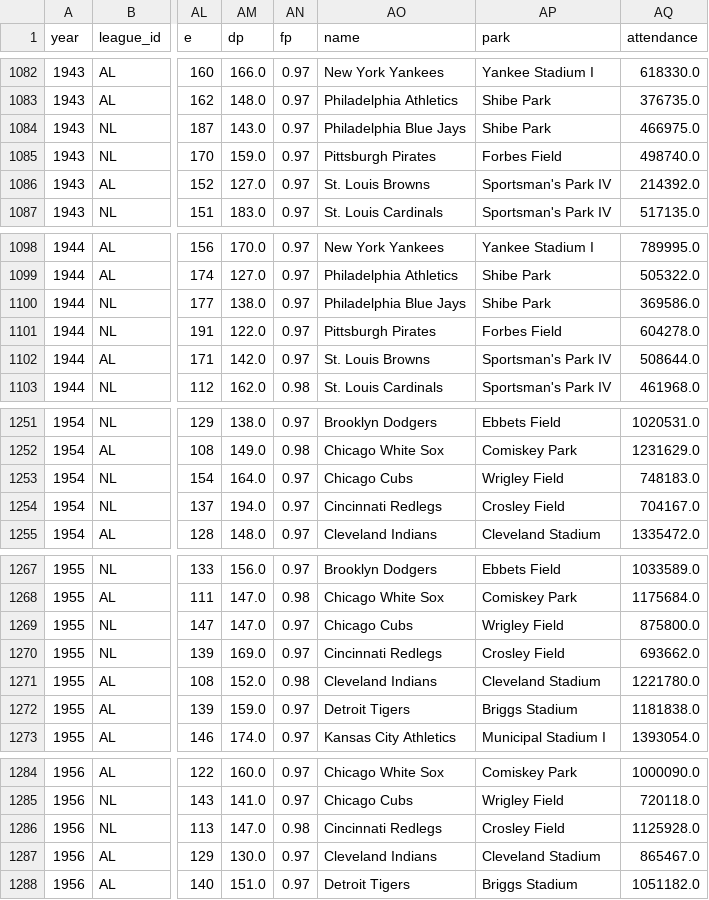
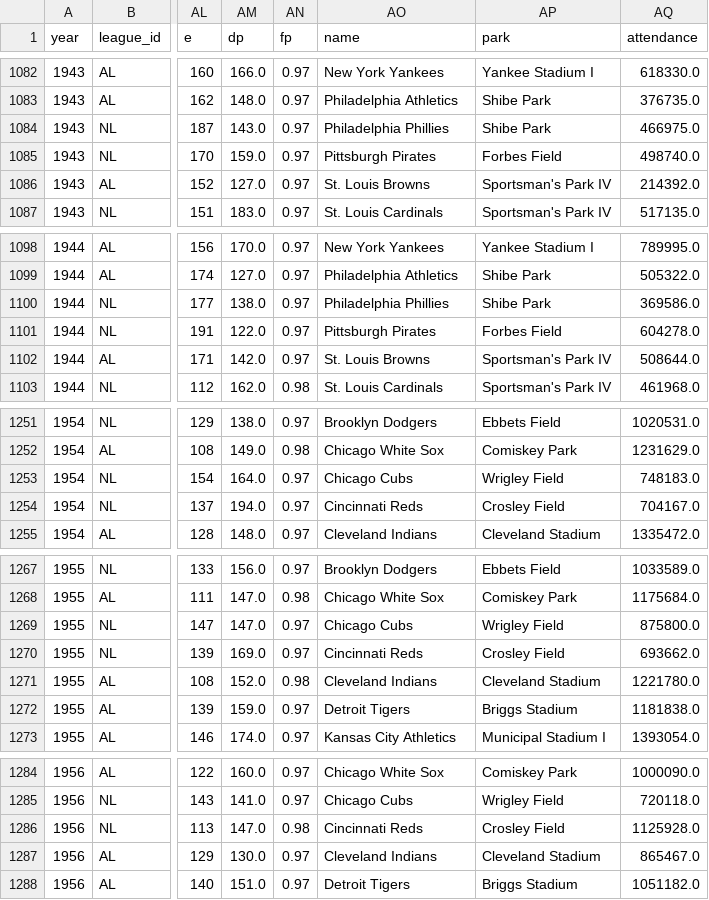
Before and after one commit to devparra/baseball-hist-dash, a CSV file: data/team_update.csv, drawn as a sheet; only a part is shown, gaps mark what is left out; the diff covers the shown part only; the diff names each change by its address in the sheet, - before the commit and + after, or states it on an @@ line.

Commit message:
App Update
Added Graphs to Fielding and Pitching. Updated Layout with columns and rows. Added functions to data file. Updated CSV files.

```diff
--- a/data/team_update.csv
+++ b/data/team_update.csv
-AO1084 (name): Philadelphia Blue Jays
+AO1084 (name): Philadelphia Phillies
-AO1100 (name): Philadelphia Blue Jays
+AO1100 (name): Philadelphia Phillies
-AO1254 (name): Cincinnati Redlegs
+AO1254 (name): Cincinnati Reds
-AO1270 (name): Cincinnati Redlegs
+AO1270 (name): Cincinnati Reds
-AO1286 (name): Cincinnati Redlegs
+AO1286 (name): Cincinnati Reds
```
Also changed, not shown: 3 edited cells elsewhere in this file, 11 other files.
